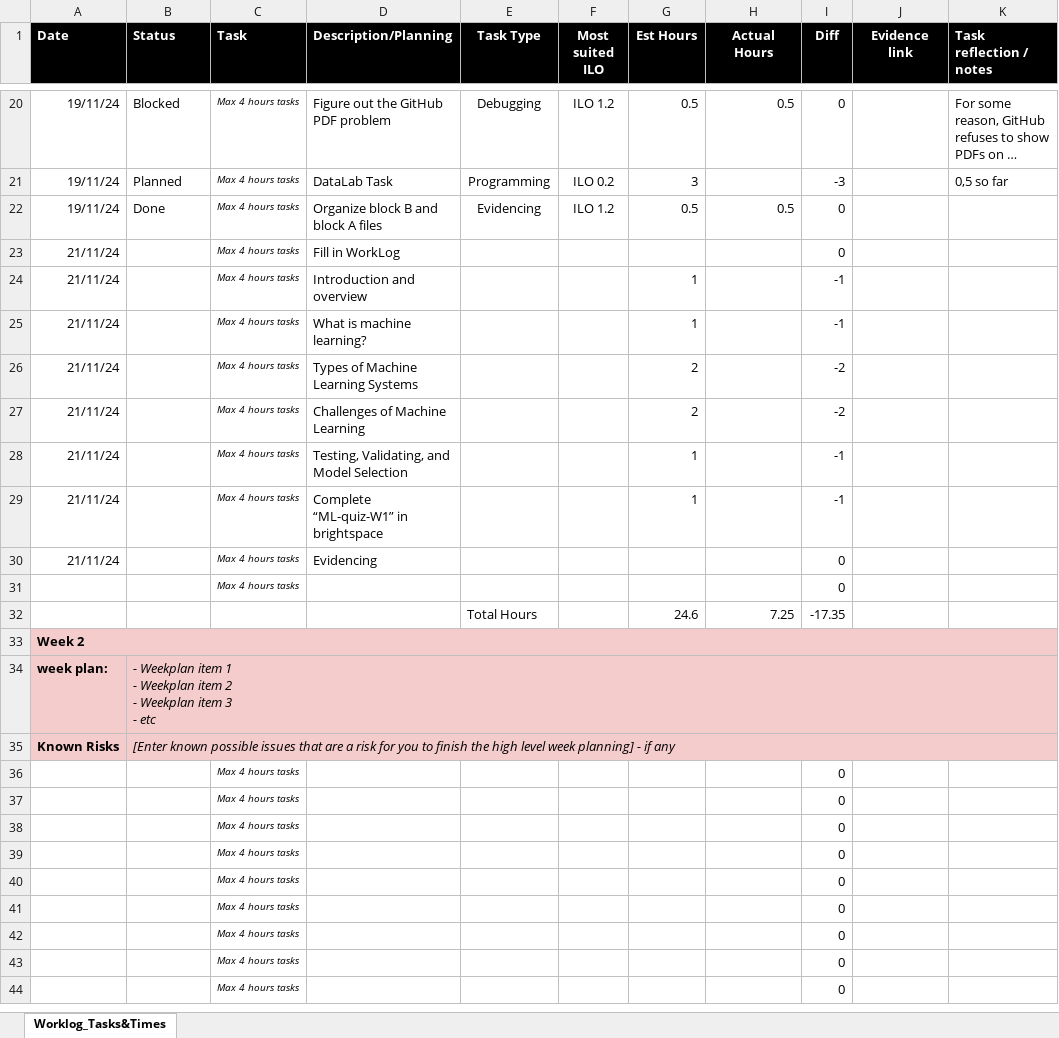
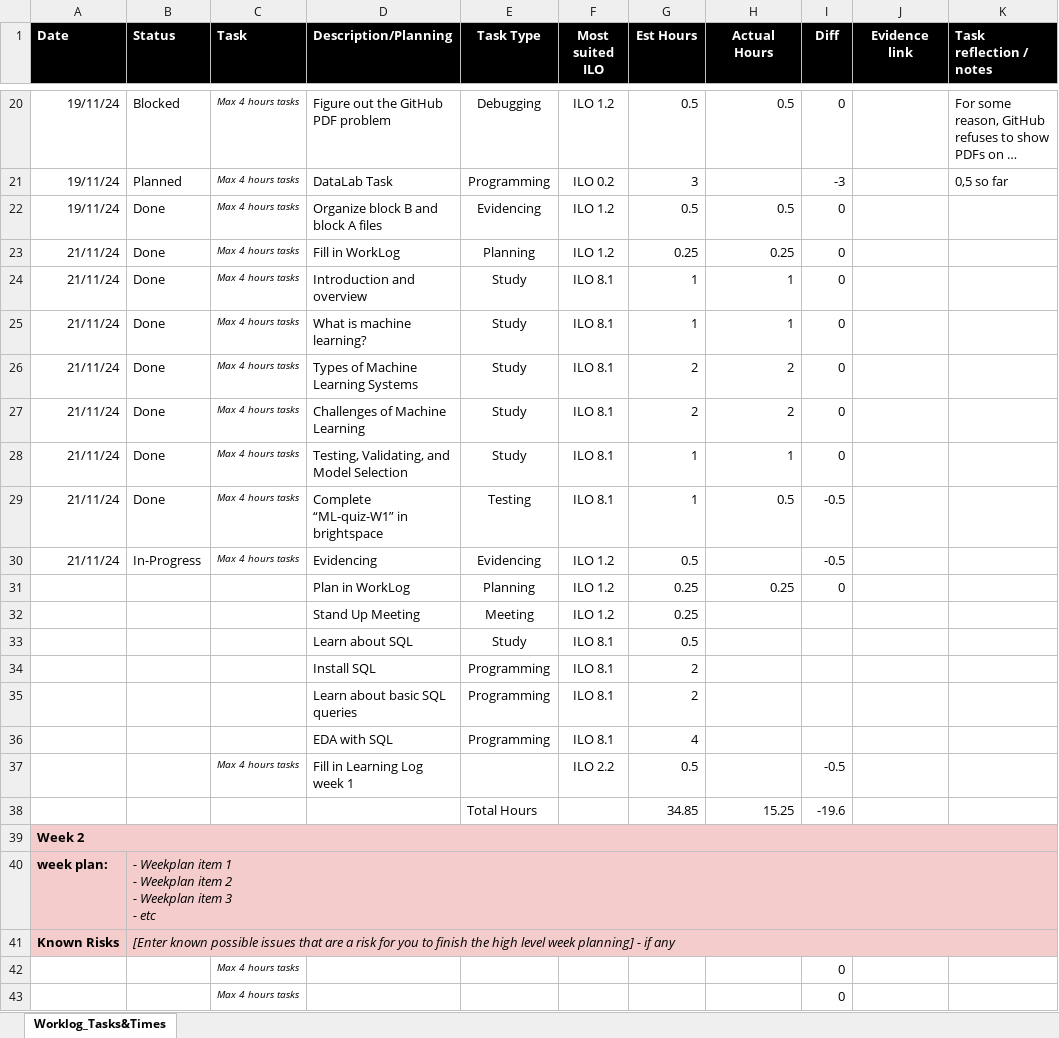
Before and after one commit to MaksBurchard240894/HFG7, an Excel workbook: Deliverables/Worklog - Y1B-2024-25_ADSAI.xlsx, sheet Worklog_Tasks&Times, drawn as a sheet; only a part is shown, gaps mark what is left out; the shorter side is filled out with more unchanged rows; long unchanged cells end in …; values as stored, in another font and other column widths than the file's, no borders; conditional formats not drawn; removed rows and columns are numbered as before the commit, all else as after; the diff names each change by its address in the sheet, - before the commit and + after, or states it on an @@ line.

Commit message:
W1 D2 Work I (WorkLog)

```diff
--- a/Deliverables/Worklog - Y1B-2024-25_ADSAI.xlsx (sheet Worklog_Tasks&Times)
+++ b/Deliverables/Worklog - Y1B-2024-25_ADSAI.xlsx (sheet Worklog_Tasks&Times)
-B23:B29 (Status): (empty)
+B23:B29 (Status): Done
-E23 (Task Type): (empty)
+E23 (Task Type): Planning
-F23 (Most suited ILO): (empty)
+F23 (Most suited ILO): ILO 1.2
-G23 (Est Hours): (empty)
+G23 (Est Hours): 0.25
-H23 (Actual Hours): (empty)
+H23 (Actual Hours): 0.25
-E24:E28 (Task Type): (empty)
+E24:E28 (Task Type): Study
-F24:F29 (Most suited ILO): (empty)
+F24:F29 (Most suited ILO): ILO 8.1
-H24:H25 (Actual Hours): (empty)
+H24:H25 (Actual Hours): 1
-I24:I25 (Diff): -1
+I24:I25 (Diff): 0
-H26:H27 (Actual Hours): (empty)
+H26:H27 (Actual Hours): 2
-I26:I27 (Diff): -2
+I26:I27 (Diff): 0
-H28 (Actual Hours): (empty)
+H28 (Actual Hours): 1
-I28 (Diff): -1
+I28 (Diff): 0
-E29 (Task Type): (empty)
+E29 (Task Type): Testing
-H29 (Actual Hours): (empty)
+H29 (Actual Hours): 0.5
-I29 (Diff): -1
+I29 (Diff): -0.5
-B30 (Status): (empty)
+B30 (Status): In-Progress
-E30 (Task Type): (empty)
+E30 (Task Type): Evidencing
-F30 (Most suited ILO): (empty)
+F30 (Most suited ILO): ILO 1.2
-G30 (Est Hours): (empty)
+G30 (Est Hours): 0.5
-I30 (Diff): 0
+I30 (Diff): -0.5
-row 31:  |  | Max 4 hours tasks |  |  |  |  |  | 0
-row 32:  |  |  |  | Total Hours |  | 24.6 | 7.25 | -17.35
+row 31:  |  |  | Plan in WorkLog | Planning | ILO 1.2 | 0.25 | 0.25 | 0
+row 32:  |  |  | Stand Up Meeting | Meeting | ILO 1.2 | 0.25
+row 33:  |  |  | Learn about SQL | Study | ILO 8.1 | 0.5
+row 34:  |  |  | Install SQL | Programming | ILO 8.1 | 2
+row 35:  |  |  | Learn about basic SQL queries | Programming | ILO 8.1 | 2
+row 36:  |  |  | EDA with SQL | Programming | ILO 8.1 | 4
+row 37:  |  | Max 4 hours tasks | Fill in Learning Log week 1 |  | ILO 2.2 | 0.5 |  | -0.5
+row 38:  |  |  |  | Total Hours |  | 34.85 | 15.25 | -19.6
```
